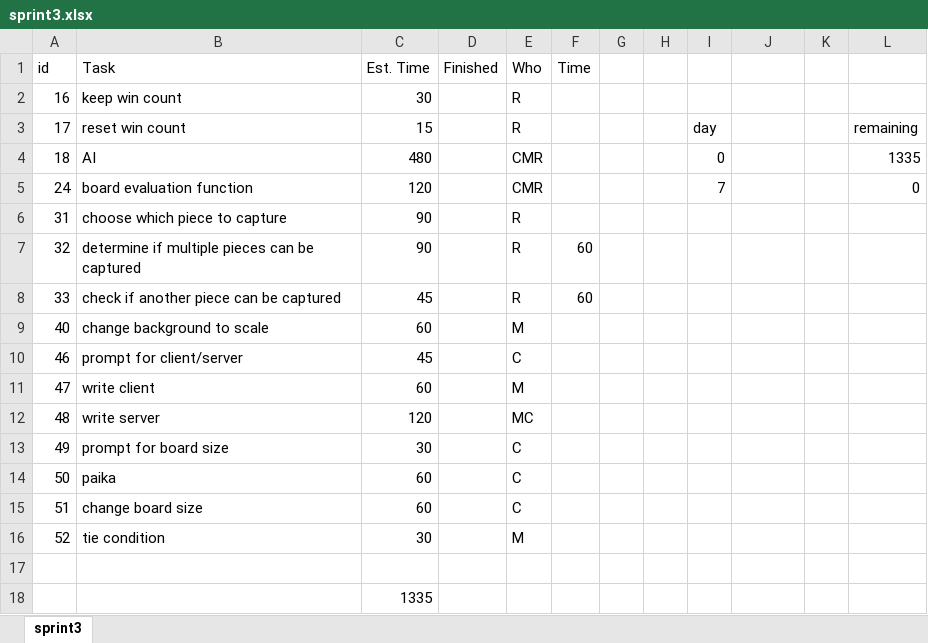
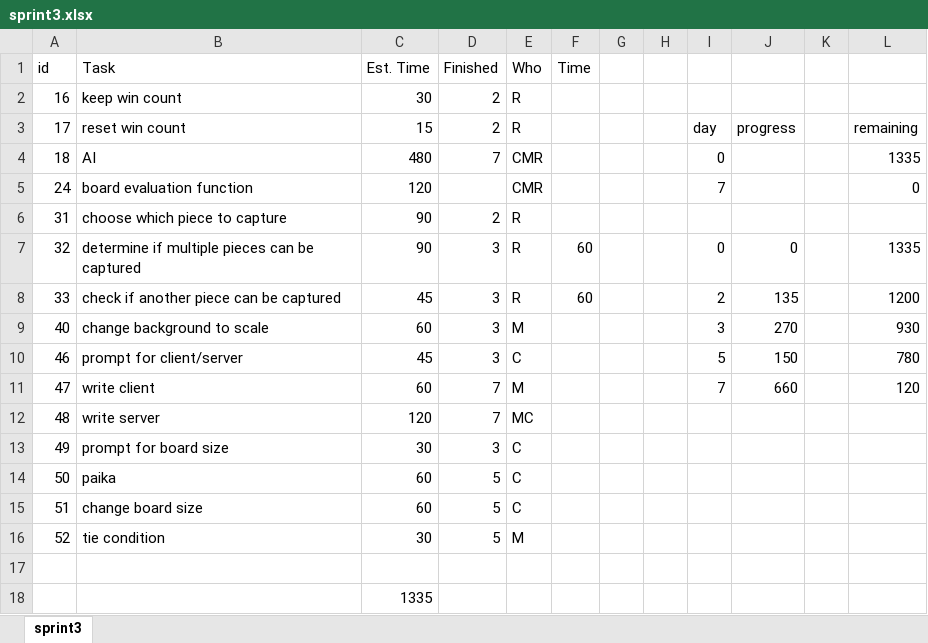
Before and after one commit to cwendel16834/fanorona12, an Excel workbook: agile/sprint3.xlsx, sheet sprint3, drawn as a sheet; values as stored, in another font and other column widths than the file's, no borders; charts and pictures not drawn; the diff names each change by its address in the sheet, - before the commit and + after, or states it on an @@ line.

Commit message:
agile

```diff
--- a/agile/sprint3.xlsx (sheet sprint3)
+++ b/agile/sprint3.xlsx (sheet sprint3)
-D2:D3 (Finished): (empty)
+D2:D3 (Finished): 2
-J3: (empty)
+J3: progress
-D4 (Finished): (empty)
+D4 (Finished): 7
-D6 (Finished): (empty)
+D6 (Finished): 2
-D7:D10 (Finished): (empty)
+D7:D10 (Finished): 3
-I7: (empty)
+I7: 0
-J7: (empty)
+J7: 0
-L7: (empty)
+L7: 1335
-I8: (empty)
+I8: 2
-J8: (empty)
+J8: 135
-L8: (empty)
+L8: 1200
-I9: (empty)
+I9: 3
-J9: (empty)
+J9: 270
-L9: (empty)
+L9: 930
-I10: (empty)
+I10: 5
-J10: (empty)
+J10: 150
-L10: (empty)
+L10: 780
-D11:D12 (Finished): (empty)
+D11:D12 (Finished): 7
-I11: (empty)
+I11: 7
-J11: (empty)
+J11: 660
-L11: (empty)
+L11: 120
-D13 (Finished): (empty)
+D13 (Finished): 3
-D14:D16 (Finished): (empty)
+D14:D16 (Finished): 5
```
Also changed, not shown: charts or pictures.
